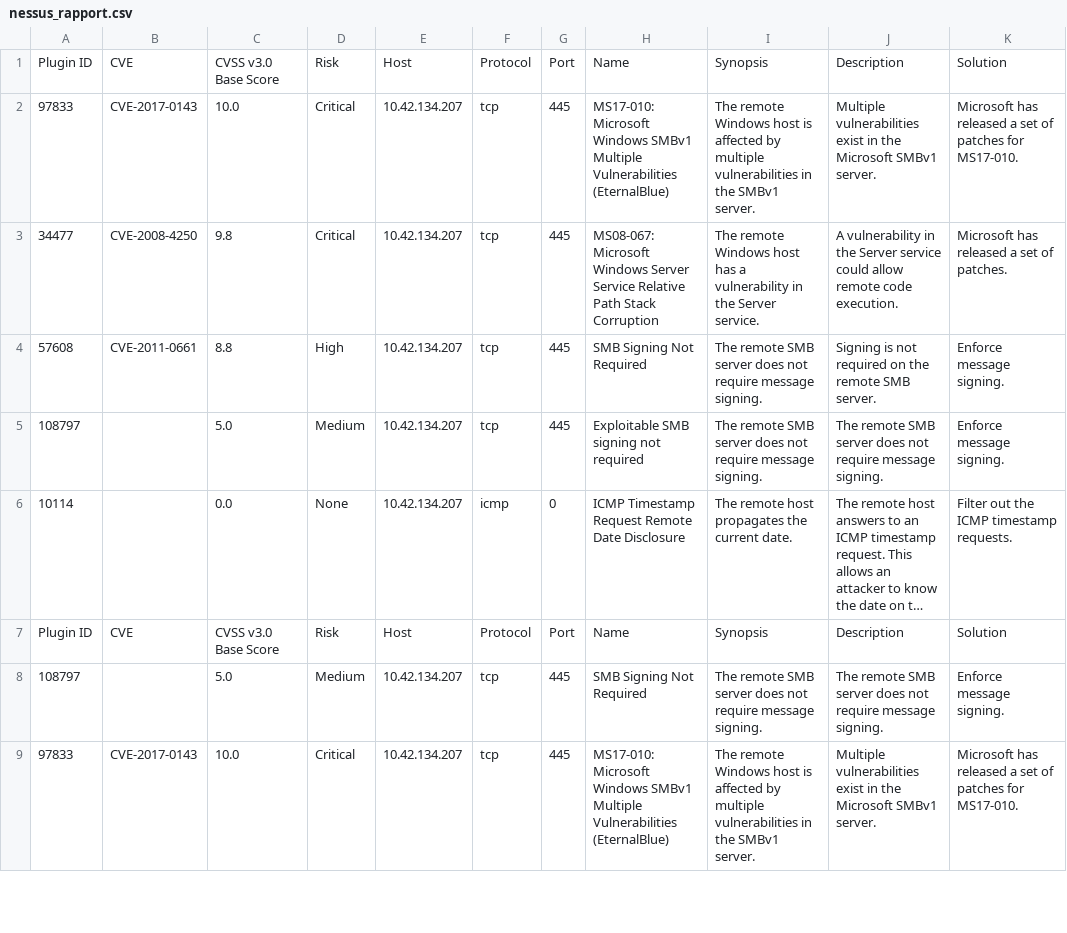
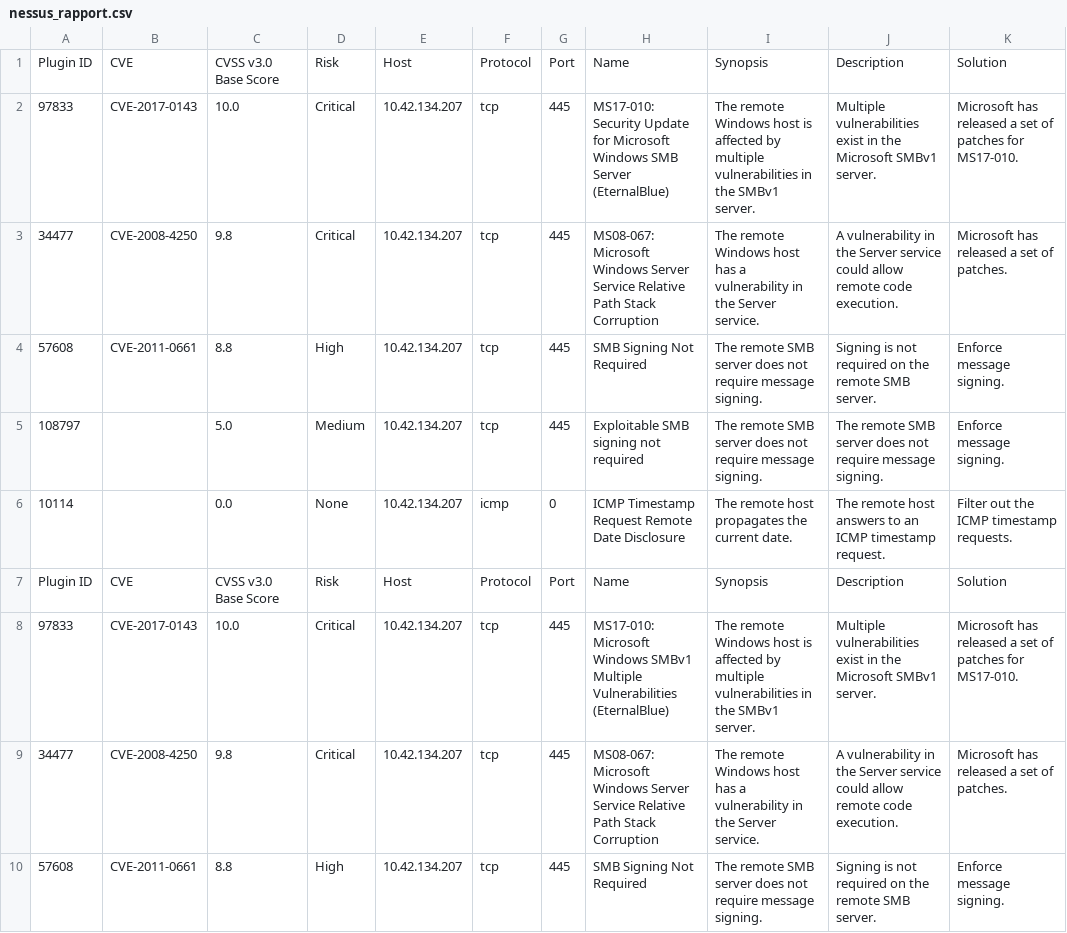
Before and after one commit to adil18coder/holbertonschool-cyber_security, a CSV file: vulnerability_research_exploitation/0x00_vulnerability/nessus_rapport.csv, drawn as a sheet; only a part is shown; the shorter side is filled out with more unchanged rows; long unchanged cells end in ….

Commit message:
task1

```diff
--- a/vulnerability_research_exploitation/0x00_vulnerability/nessus_rapport.csv
+++ b/vulnerability_research_exploitation/0x00_vulnerability/nessus_rapport.csv
@@ -1,2 +1,8 @@
 Plugin ID,CVE,CVSS v3.0 Base Score,Risk,Host,Protocol,Port,Name,Synopsis,Description,Solution
+97833,CVE-2017-0143,10.0,Critical,10.42.134.207,tcp,445,MS17-010: Security Update for Microsoft Windows SMB Server (EternalBlue),The remote Windows host is affected by multiple vulnerabilities in the SMBv1 server.,Multiple vulnerabilities exist in the Microsoft SMBv1 server.,Microsoft has released a set of patches for MS17-010.
+34477,CVE-2008-4250,9.8,Critical,10.42.134.207,tcp,445,MS08-067: Microsoft Windows Server Service Relative Path Stack Corruption,The remote Windows host has a vulnerability in the Server service.,A vulnerability in the Server service could allow remote code execution.,Microsoft has released a set of patches.
+57608,CVE-2011-0661,8.8,High,10.42.134.207,tcp,445,SMB Signing Not Required,The remote SMB server does not require message signing.,Signing is not required on the remote SMB server.,Enforce message signing.
+108797,,5.0,Medium,10.42.134.207,tcp,445,Exploitable SMB signing not required,The remote SMB server does not require message signing.,The remote SMB server does not require message signing.,Enforce message signing.
+10114,,0.0,None,10.42.134.207,icmp,0,ICMP Timestamp Request Remote Date Disclosure,The remote host propagates the current date.,The remote host answers to an ICMP timestamp request.,Filter out the ICMP timestamp requests.
+Plugin ID,CVE,CVSS v3.0 Base Score,Risk,Host,Protocol,Port,Name,Synopsis,Description,Solution
 97833,CVE-2017-0143,10.0,Critical,10.42.134.207,tcp,445,MS17-010: Microsoft Windows SMBv1 Multiple Vulnerabilities (EternalBlue),The remote Windows host is affected by multiple vulnerabilities in the SMBv1 server.,Multiple vulnerabilities exist in the Microsoft SMBv1 server.,Microsoft has released a set of patches for MS17-010.
```
